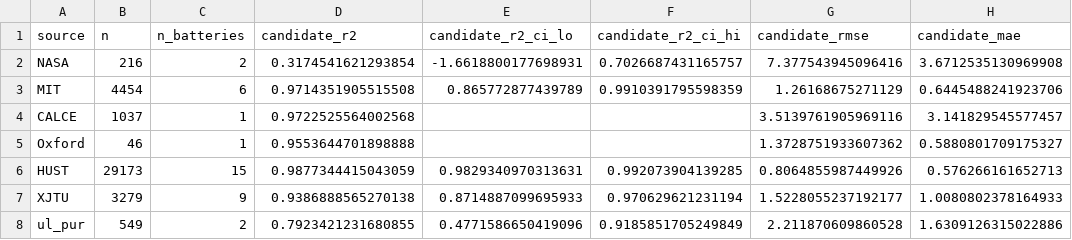
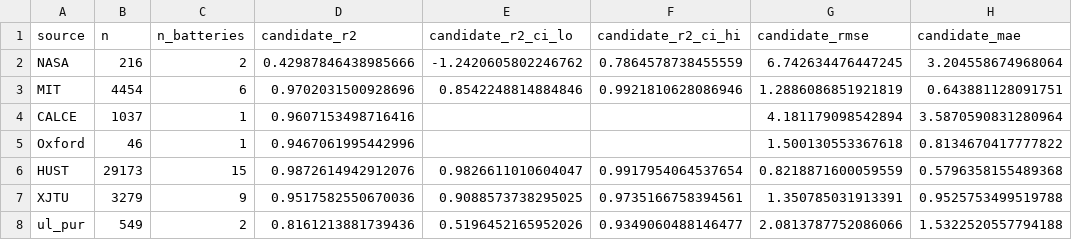
Before and after one commit to tylerHHdurden/battery-prognostics, a CSV file: outputs/toolkit_phase2_gate_table.csv, drawn as a sheet; only a part is shown; the diff covers the shown part only; the diff names each change by its address in the sheet, - before the commit and + after, or states it on an @@ line.

```diff
--- a/outputs/toolkit_phase2_gate_table.csv
+++ b/outputs/toolkit_phase2_gate_table.csv
-D2 (candidate_r2): 0.3174541621293854
+D2 (candidate_r2): 0.42987846438985666
-E2 (candidate_r2_ci_lo): -1.6618800177698931
+E2 (candidate_r2_ci_lo): -1.2420605802246762
-F2 (candidate_r2_ci_hi): 0.7026687431165757
+F2 (candidate_r2_ci_hi): 0.7864578738455559
-G2 (candidate_rmse): 7.377543945096416
+G2 (candidate_rmse): 6.742634476447245
-H2 (candidate_mae): 3.6712535130969908
+H2 (candidate_mae): 3.204558674968064
-D3 (candidate_r2): 0.9714351905515508
+D3 (candidate_r2): 0.9702031500928696
-E3 (candidate_r2_ci_lo): 0.865772877439789
+E3 (candidate_r2_ci_lo): 0.8542248814884846
-F3 (candidate_r2_ci_hi): 0.9910391795598359
+F3 (candidate_r2_ci_hi): 0.9921810628086946
-G3 (candidate_rmse): 1.26168675271129
+G3 (candidate_rmse): 1.2886086851921819
-H3 (candidate_mae): 0.6445488241923706
+H3 (candidate_mae): 0.643881128091751
-D4 (candidate_r2): 0.9722525564002568
+D4 (candidate_r2): 0.9607153498716416
-G4 (candidate_rmse): 3.5139761905969116
+G4 (candidate_rmse): 4.181179098542894
-H4 (candidate_mae): 3.141829545577457
+H4 (candidate_mae): 3.5870590831280964
-D5 (candidate_r2): 0.9553644701898888
+D5 (candidate_r2): 0.9467061995442996
-G5 (candidate_rmse): 1.3728751933607362
+G5 (candidate_rmse): 1.500130553367618
-H5 (candidate_mae): 0.5880801709175327
+H5 (candidate_mae): 0.8134670417777822
-D6 (candidate_r2): 0.9877344415043059
+D6 (candidate_r2): 0.9872614942912076
-E6 (candidate_r2_ci_lo): 0.9829340970313631
+E6 (candidate_r2_ci_lo): 0.9826611010604047
-F6 (candidate_r2_ci_hi): 0.992073904139285
+F6 (candidate_r2_ci_hi): 0.9917954064537654
-G6 (candidate_rmse): 0.8064855987449926
+G6 (candidate_rmse): 0.8218871600059559
-H6 (candidate_mae): 0.576266161652713
+H6 (candidate_mae): 0.5796358155489368
-D7 (candidate_r2): 0.9386888565270138
+D7 (candidate_r2): 0.9517582550670036
-E7 (candidate_r2_ci_lo): 0.8714887099695933
+E7 (candidate_r2_ci_lo): 0.9088573738295025
-F7 (candidate_r2_ci_hi): 0.970629621231194
+F7 (candidate_r2_ci_hi): 0.9735166758394561
-G7 (candidate_rmse): 1.5228055237192177
+G7 (candidate_rmse): 1.350785031913391
-H7 (candidate_mae): 1.0080802378164933
+H7 (candidate_mae): 0.9525753499519788
-D8 (candidate_r2): 0.7923421231680855
+D8 (candidate_r2): 0.8161213881739436
-E8 (candidate_r2_ci_lo): 0.4771586650419096
+E8 (candidate_r2_ci_lo): 0.5196452165952026
-F8 (candidate_r2_ci_hi): 0.9185851705249849
+F8 (candidate_r2_ci_hi): 0.9349060488146477
-G8 (candidate_rmse): 2.211870609860528
+G8 (candidate_rmse): 2.0813787752086066
-H8 (candidate_mae): 1.6309126315022886
+H8 (candidate_mae): 1.5322520557794188
```
Also changed, not shown: 38 edited cells elsewhere in this file, 9 other files.
